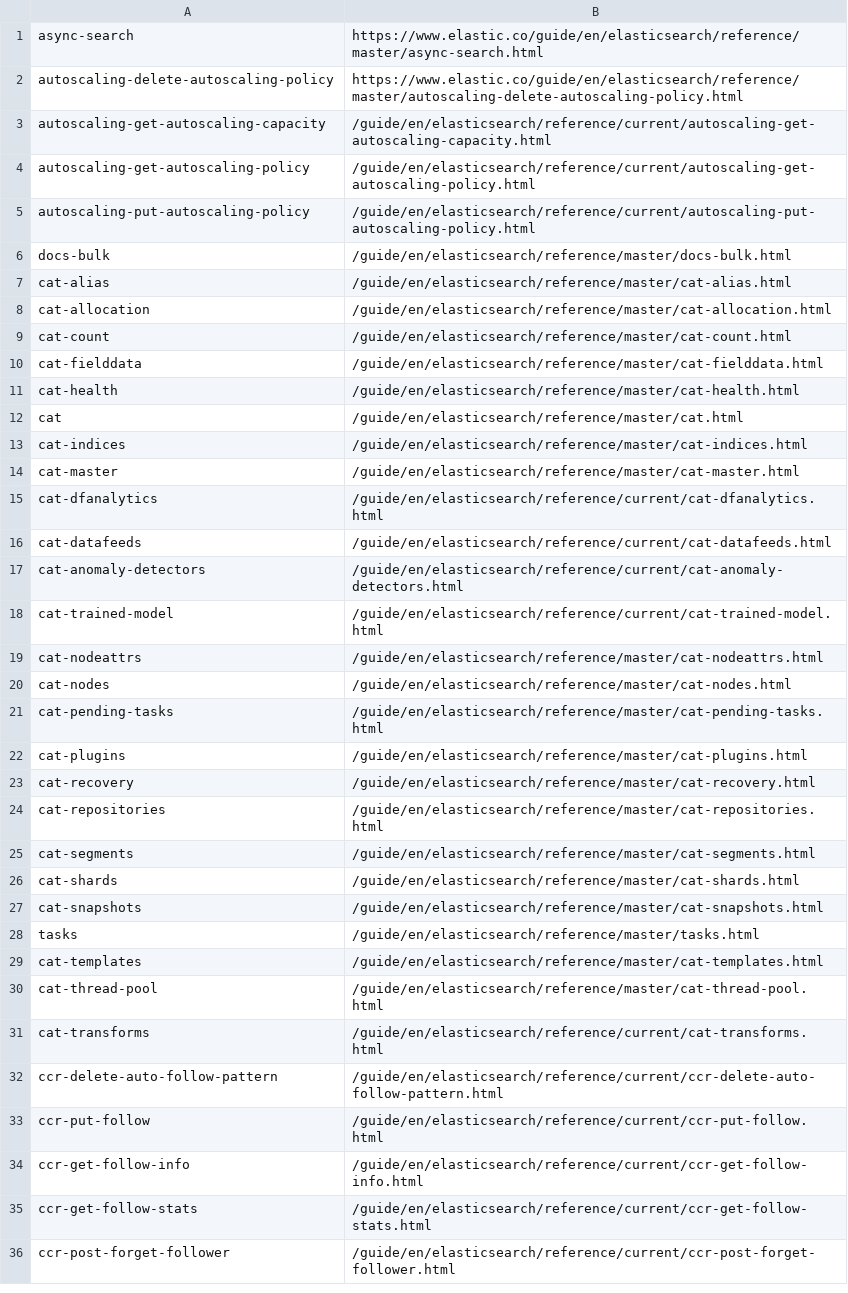
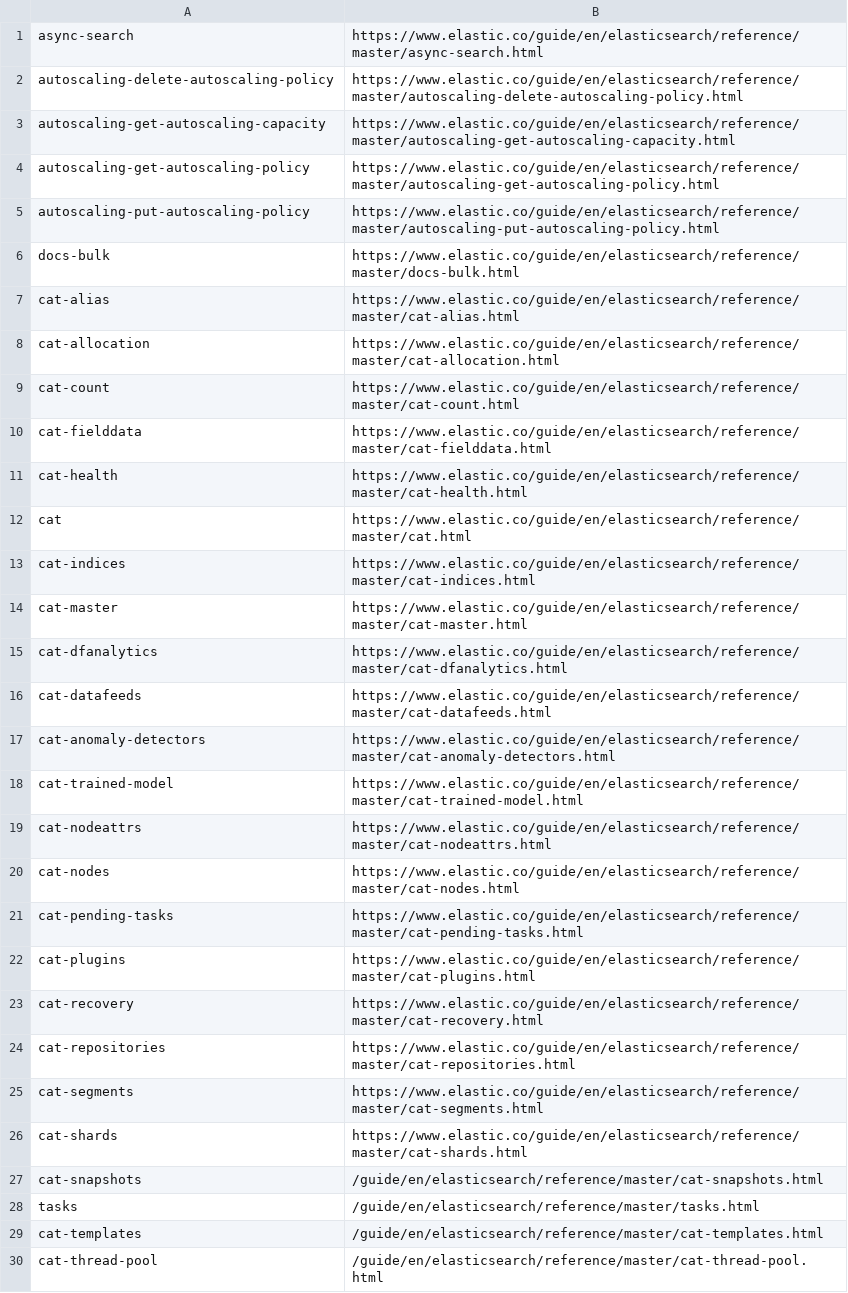
Before and after one commit to elastic/elasticsearch-specification, a CSV file: specification/_doc_ids/table.csv, drawn as a sheet; only a part is shown; the shorter side is filled out with more unchanged rows.

```diff
--- a/specification/_doc_ids/table.csv
+++ b/specification/_doc_ids/table.csv
@@ -2,26 +2,26 @@ async-search,https://www.elastic.co/guide/en/elasticsearch/reference/master/asyn
 autoscaling-delete-autoscaling-policy,https://www.elastic.co/guide/en/elasticsearch/reference/master/autoscaling-delete-autoscaling-policy.html
-autoscaling-get-autoscaling-capacity,/guide/en/elasticsearch/reference/current/autoscaling-get-autoscaling-capacity.html
-autoscaling-get-autoscaling-policy,/guide/en/elasticsearch/reference/current/autoscaling-get-autoscaling-policy.html
-autoscaling-put-autoscaling-policy,/guide/en/elasticsearch/reference/current/autoscaling-put-autoscaling-policy.html
-docs-bulk,/guide/en/elasticsearch/reference/master/docs-bulk.html
-cat-alias,/guide/en/elasticsearch/reference/master/cat-alias.html
-cat-allocation,/guide/en/elasticsearch/reference/master/cat-allocation.html
-cat-count,/guide/en/elasticsearch/reference/master/cat-count.html
-cat-fielddata,/guide/en/elasticsearch/reference/master/cat-fielddata.html
-cat-health,/guide/en/elasticsearch/reference/master/cat-health.html
-cat,/guide/en/elasticsearch/reference/master/cat.html
-cat-indices,/guide/en/elasticsearch/reference/master/cat-indices.html
-cat-master,/guide/en/elasticsearch/reference/master/cat-master.html
-cat-dfanalytics,/guide/en/elasticsearch/reference/current/cat-dfanalytics.html
-cat-datafeeds,/guide/en/elasticsearch/reference/current/cat-datafeeds.html
-cat-anomaly-detectors,/guide/en/elasticsearch/reference/current/cat-anomaly-detectors.html
-cat-trained-model,/guide/en/elasticsearch/reference/current/cat-trained-model.html
-cat-nodeattrs,/guide/en/elasticsearch/reference/master/cat-nodeattrs.html
-cat-nodes,/guide/en/elasticsearch/reference/master/cat-nodes.html
-cat-pending-tasks,/guide/en/elasticsearch/reference/master/cat-pending-tasks.html
-cat-plugins,/guide/en/elasticsearch/reference/master/cat-plugins.html
-cat-recovery,/guide/en/elasticsearch/reference/master/cat-recovery.html
-cat-repositories,/guide/en/elasticsearch/reference/master/cat-repositories.html
-cat-segments,/guide/en/elasticsearch/reference/master/cat-segments.html
-cat-shards,/guide/en/elasticsearch/reference/master/cat-shards.html
+autoscaling-get-autoscaling-capacity,https://www.elastic.co/guide/en/elasticsearch/reference/master/autoscaling-get-autoscaling-capacity.html
+autoscaling-get-autoscaling-policy,https://www.elastic.co/guide/en/elasticsearch/reference/master/autoscaling-get-autoscaling-policy.html
+autoscaling-put-autoscaling-policy,https://www.elastic.co/guide/en/elasticsearch/reference/master/autoscaling-put-autoscaling-policy.html
+docs-bulk,https://www.elastic.co/guide/en/elasticsearch/reference/master/docs-bulk.html
+cat-alias,https://www.elastic.co/guide/en/elasticsearch/reference/master/cat-alias.html
+cat-allocation,https://www.elastic.co/guide/en/elasticsearch/reference/master/cat-allocation.html
+cat-count,https://www.elastic.co/guide/en/elasticsearch/reference/master/cat-count.html
+cat-fielddata,https://www.elastic.co/guide/en/elasticsearch/reference/master/cat-fielddata.html
+cat-health,https://www.elastic.co/guide/en/elasticsearch/reference/master/cat-health.html
+cat,https://www.elastic.co/guide/en/elasticsearch/reference/master/cat.html
+cat-indices,https://www.elastic.co/guide/en/elasticsearch/reference/master/cat-indices.html
+cat-master,https://www.elastic.co/guide/en/elasticsearch/reference/master/cat-master.html
+cat-dfanalytics,https://www.elastic.co/guide/en/elasticsearch/reference/master/cat-dfanalytics.html
+cat-datafeeds,https://www.elastic.co/guide/en/elasticsearch/reference/master/cat-datafeeds.html
+cat-anomaly-detectors,https://www.elastic.co/guide/en/elasticsearch/reference/master/cat-anomaly-detectors.html
+cat-trained-model,https://www.elastic.co/guide/en/elasticsearch/reference/master/cat-trained-model.html
+cat-nodeattrs,https://www.elastic.co/guide/en/elasticsearch/reference/master/cat-nodeattrs.html
+cat-nodes,https://www.elastic.co/guide/en/elasticsearch/reference/master/cat-nodes.html
+cat-pending-tasks,https://www.elastic.co/guide/en/elasticsearch/reference/master/cat-pending-tasks.html
+cat-plugins,https://www.elastic.co/guide/en/elasticsearch/reference/master/cat-plugins.html
+cat-recovery,https://www.elastic.co/guide/en/elasticsearch/reference/master/cat-recovery.html
+cat-repositories,https://www.elastic.co/guide/en/elasticsearch/reference/master/cat-repositories.html
+cat-segments,https://www.elastic.co/guide/en/elasticsearch/reference/master/cat-segments.html
+cat-shards,https://www.elastic.co/guide/en/elasticsearch/reference/master/cat-shards.html
 cat-snapshots,/guide/en/elasticsearch/reference/master/cat-snapshots.html
```
Also changed, not shown: 1 other file.
